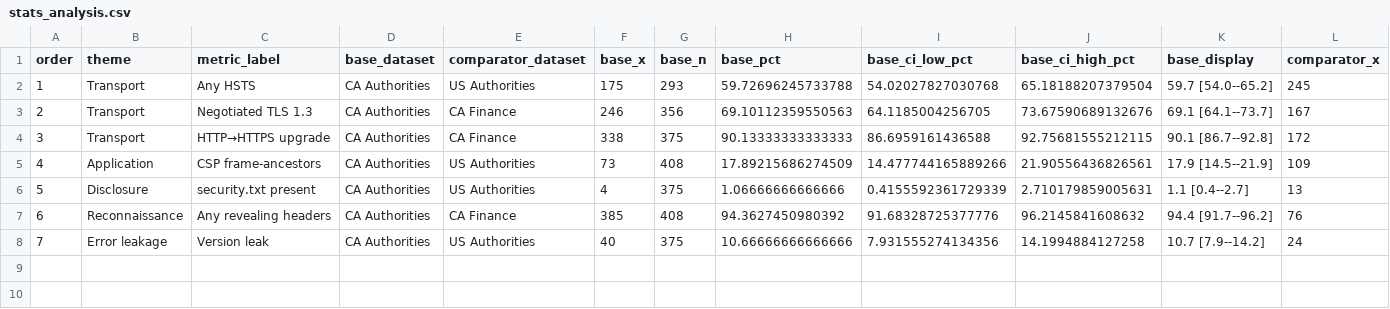
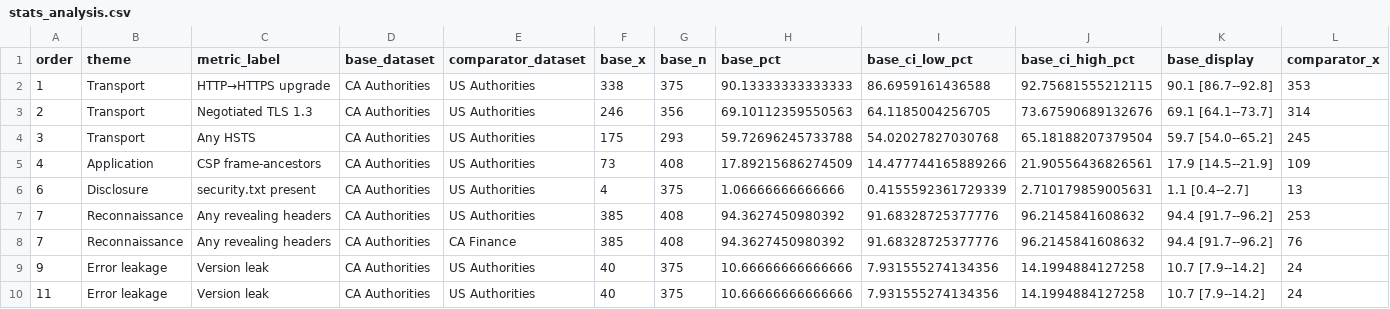
Before and after one commit to IsaacLatta/Website-Scanner, a CSV file: results/stats_analysis.csv, drawn as a sheet; only a part is shown; removed rows and columns are numbered as before the commit, all else as after; rows hold the shown columns only; the diff names each change by its address in the sheet, - before the commit and + after, or states it on an @@ line.

```diff
--- a/results/stats_analysis.csv
+++ b/results/stats_analysis.csv
+row 2: 1 | Transport | HTTP→HTTPS upgrade | CA Authorities | US Authorities | 338 | 375 | 90.13333333333333 | 86.6959161436588 | 92.75681555212115 | 90.1 [86.7--92.8] | 353
+row 3: 2 | Transport | Negotiated TLS 1.3 | CA Authorities | US Authorities | 246 | 356 | 69.10112359550563 | 64.1185004256705 | 73.67590689132676 | 69.1 [64.1--73.7] | 314
-A4 (order): 1
+A4 (order): 3
-row 3: 2 | Transport | Negotiated TLS 1.3 | CA Authorities | CA Finance | 246 | 356 | 69.10112359550563 | 64.1185004256705 | 73.67590689132676 | 69.1 [64.1--73.7] | 167
-row 4: 3 | Transport | HTTP→HTTPS upgrade | CA Authorities | CA Finance | 338 | 375 | 90.13333333333333 | 86.6959161436588 | 92.75681555212115 | 90.1 [86.7--92.8] | 172
-A6 (order): 5
+A6 (order): 6
+row 7: 7 | Reconnaissance | Any revealing headers | CA Authorities | US Authorities | 385 | 408 | 94.3627450980392 | 91.68328725377776 | 96.2145841608632 | 94.4 [91.7--96.2] | 253
-A8 (order): 6
+A8 (order): 7
-A9 (order): 7
+A9 (order): 9
+row 10: 11 | Error leakage | Version leak | CA Authorities | US Authorities | 40 | 375 | 10.66666666666666 | 7.931555274134356 | 14.1994884127258 | 10.7 [7.9--14.2] | 24
```
Also changed, not shown: 4 other files.
